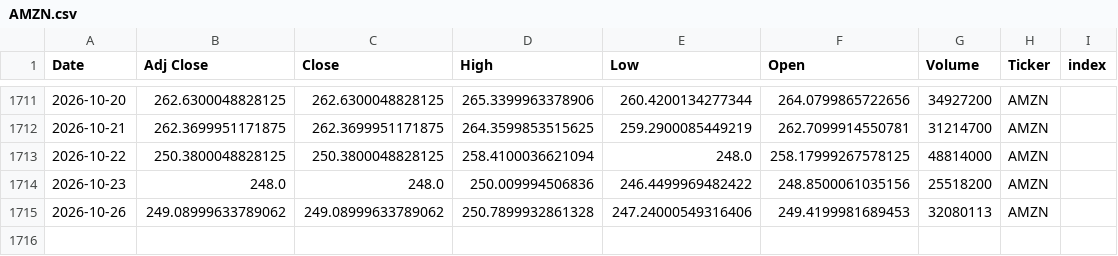
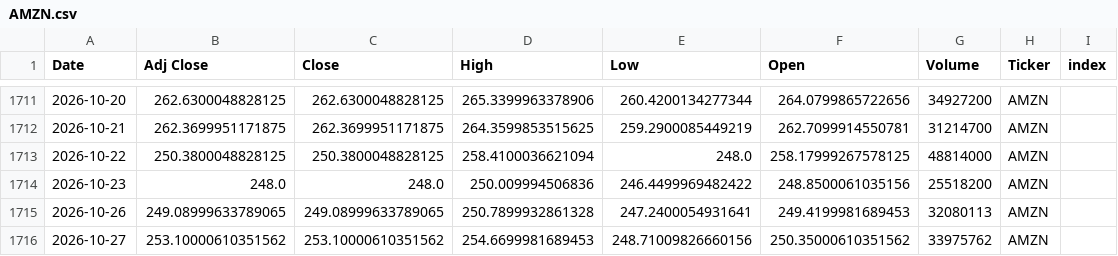
Before and after one commit to Youssef-3Joe/Stock-Market-Analysis, a CSV file: AMZN.csv, drawn as a sheet; only a part is shown, gaps mark what is left out.

```diff
--- a/AMZN.csv
+++ b/AMZN.csv
@@ -1714,2 +1714,3 @@ Date,Adj Close,Close,High,Low,Open,Volume,Ticker,index
 2026-10-23,248.0,248.0,250.009994506836,246.4499969482422,248.8500061035156,25518200,AMZN,
-2026-10-26,249.08999633789062,249.08999633789062,250.7899932861328,247.24000549316406,249.4199981689453,32080113,AMZN,
+2026-10-26,249.08999633789065,249.08999633789065,250.7899932861328,247.2400054931641,249.4199981689453,32080113,AMZN,
+2026-10-27,253.10000610351562,253.10000610351562,254.6699981689453,248.71009826660156,250.35000610351562,33975762,AMZN,
```
Also changed, not shown: AAPL.csv, GOLD.csv, 5 other files.
